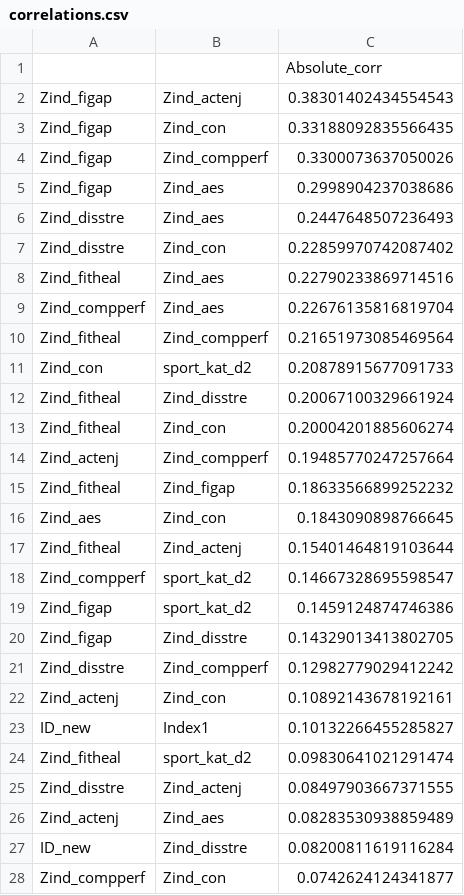
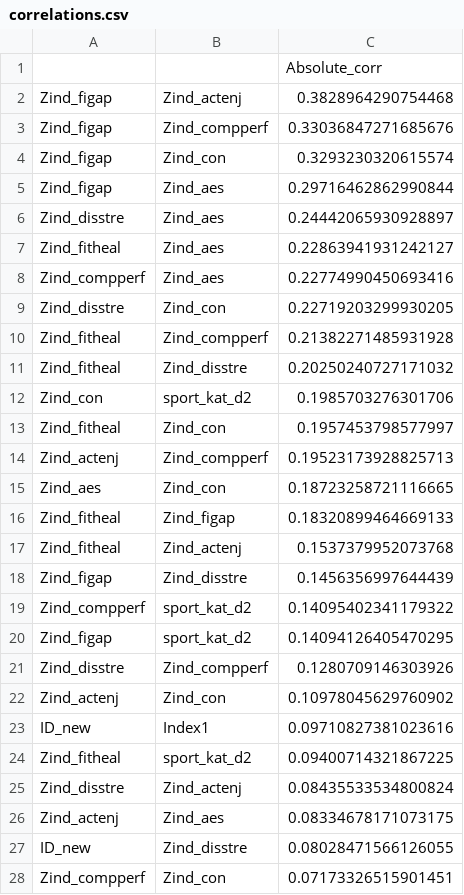
Before and after one commit to Rosa-Lavelle-Hill/sport-rec, a CSV file: Outputs/Descriptives/Correlations/correlations.csv, drawn as a sheet; only a part is shown; the diff covers the shown part only.

```diff
--- a/Outputs/Descriptives/Correlations/correlations.csv
+++ b/Outputs/Descriptives/Correlations/correlations.csv
@@ -1,28 +1,28 @@
 ,,Absolute_corr
-Zind_figap,Zind_actenj,0.38301402434554543
-Zind_figap,Zind_con,0.33188092835566435
-Zind_figap,Zind_compperf,0.3300073637050026
-Zind_figap,Zind_aes,0.2998904237038686
-Zind_disstre,Zind_aes,0.2447648507236493
-Zind_disstre,Zind_con,0.22859970742087402
-Zind_fitheal,Zind_aes,0.22790233869714516
-Zind_compperf,Zind_aes,0.22676135816819704
-Zind_fitheal,Zind_compperf,0.21651973085469564
-Zind_con,sport_kat_d2,0.20878915677091733
-Zind_fitheal,Zind_disstre,0.20067100329661924
-Zind_fitheal,Zind_con,0.20004201885606274
-Zind_actenj,Zind_compperf,0.19485770247257664
-Zind_fitheal,Zind_figap,0.18633566899252232
-Zind_aes,Zind_con,0.1843090898766645
-Zind_fitheal,Zind_actenj,0.15401464819103644
-Zind_compperf,sport_kat_d2,0.14667328695598547
-Zind_figap,sport_kat_d2,0.1459124874746386
-Zind_figap,Zind_disstre,0.14329013413802705
-Zind_disstre,Zind_compperf,0.12982779029412242
-Zind_actenj,Zind_con,0.10892143678192161
-ID_new,Index1,0.10132266455285827
-Zind_fitheal,sport_kat_d2,0.09830641021291474
-Zind_disstre,Zind_actenj,0.08497903667371555
-Zind_actenj,Zind_aes,0.08283530938859489
-ID_new,Zind_disstre,0.08200811619116284
-Zind_compperf,Zind_con,0.0742624124341877
+Zind_figap,Zind_actenj,0.3828964290754468
+Zind_figap,Zind_compperf,0.33036847271685676
+Zind_figap,Zind_con,0.3293230320615574
+Zind_figap,Zind_aes,0.29716462862990844
+Zind_disstre,Zind_aes,0.24442065930928897
+Zind_fitheal,Zind_aes,0.22863941931242127
+Zind_compperf,Zind_aes,0.22774990450693416
+Zind_disstre,Zind_con,0.22719203299930205
+Zind_fitheal,Zind_compperf,0.21382271485931928
+Zind_fitheal,Zind_disstre,0.20250240727171032
+Zind_con,sport_kat_d2,0.1985703276301706
+Zind_fitheal,Zind_con,0.1957453798577997
+Zind_actenj,Zind_compperf,0.19523173928825713
+Zind_aes,Zind_con,0.18723258721116665
+Zind_fitheal,Zind_figap,0.18320899464669133
+Zind_fitheal,Zind_actenj,0.1537379952073768
+Zind_figap,Zind_disstre,0.1456356997644439
+Zind_compperf,sport_kat_d2,0.14095402341179322
+Zind_figap,sport_kat_d2,0.14094126405470295
+Zind_disstre,Zind_compperf,0.1280709146303926
+Zind_actenj,Zind_con,0.10978045629760902
+ID_new,Index1,0.09710827381023616
+Zind_fitheal,sport_kat_d2,0.09400714321867225
+Zind_disstre,Zind_actenj,0.08435533534800824
+Zind_actenj,Zind_aes,0.08334678171073175
+ID_new,Zind_disstre,0.08028471566126055
+Zind_compperf,Zind_con,0.07173326515901451
```
Also changed, not shown: 4 added rows, 4 removed rows and 24 edited cells elsewhere in this file, 24 other files.
